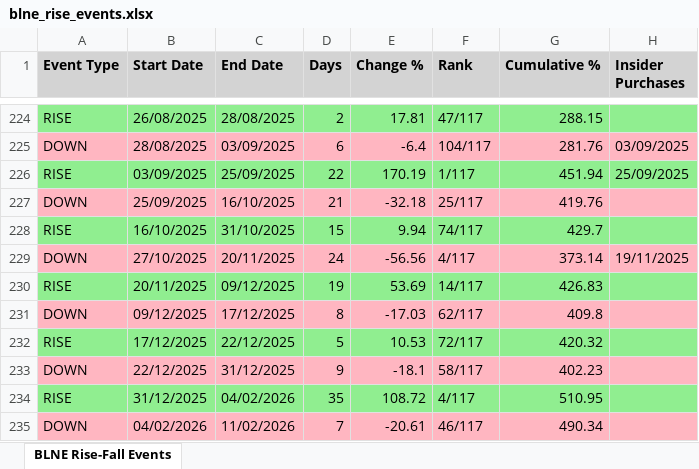
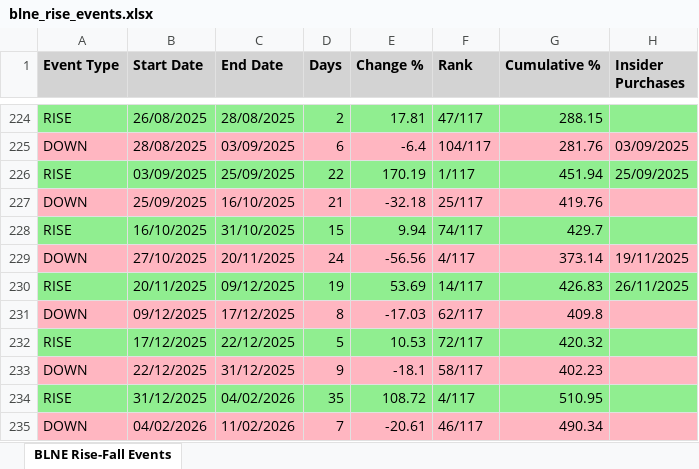
Before and after one commit to sagivO2150/me-stocks, an Excel workbook: output CSVs/blne_rise_events.xlsx, sheet BLNE Rise-Fall Events, drawn as a sheet; only a part is shown, gaps mark what is left out; values as stored, in another font and other column widths than the file's, no borders; the diff names each change by its address in the sheet, - before the commit and + after, or states it on an @@ line.

Commit message:
Test confirmed working for single stock, data updated
Updated output files and backtest script to reflect new results for single stock analysis. Adjustments made to data and logic for improved accuracy.

- Updated `blne_rise_events.xlsx` with latest rise event data
- Modified `blne_rise_volatility_analysis.json` to include insider details
- Adjusted `insider_conviction_all_stocks_results.json` with updated trade stats
- Deleted temporary file `~$blne_rise_events.xlsx`
- Refined `backtest_all_stocks_insider_conviction.py` for single stock testing

============================================================
  FEATURE LABELS
============================================================

# POC_tests

```diff
--- a/output CSVs/blne_rise_events.xlsx (sheet BLNE Rise-Fall Events)
+++ b/output CSVs/blne_rise_events.xlsx (sheet BLNE Rise-Fall Events)
-H230 (Insider Purchases): (empty)
+H230 (Insider Purchases): 26/11/2025
```
Also changed, not shown: 4 other files.
